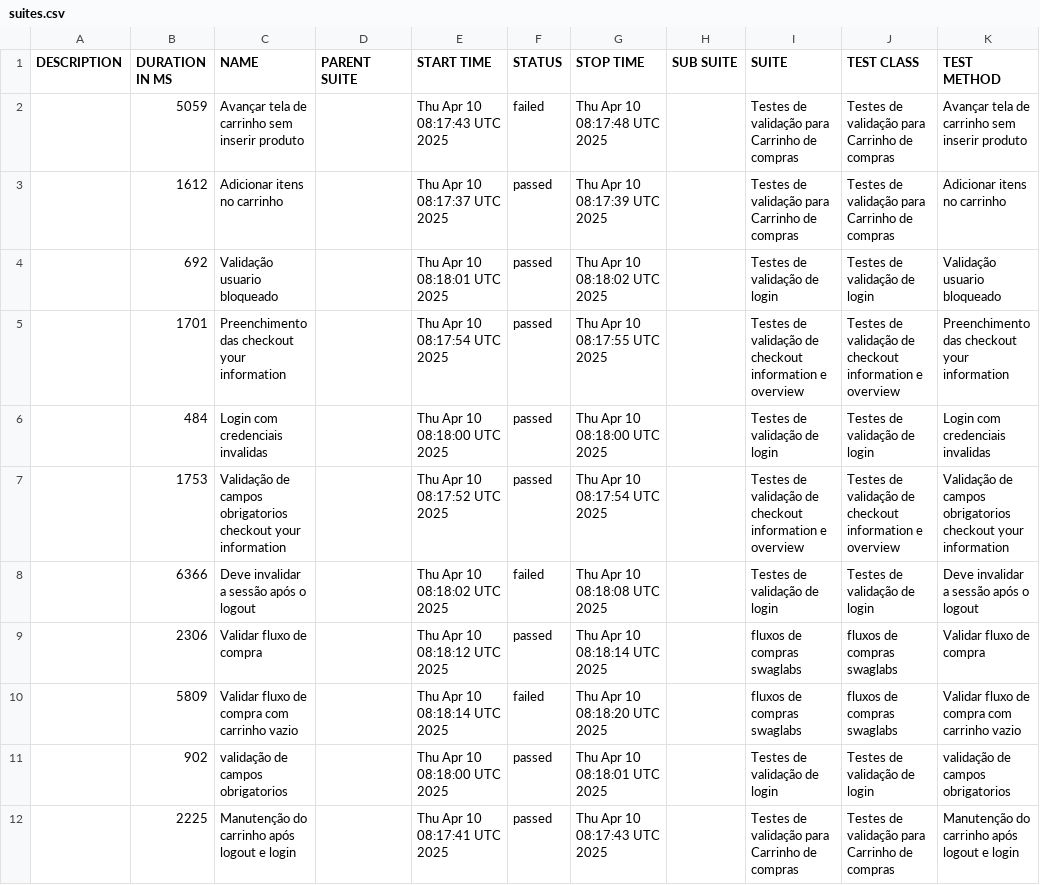
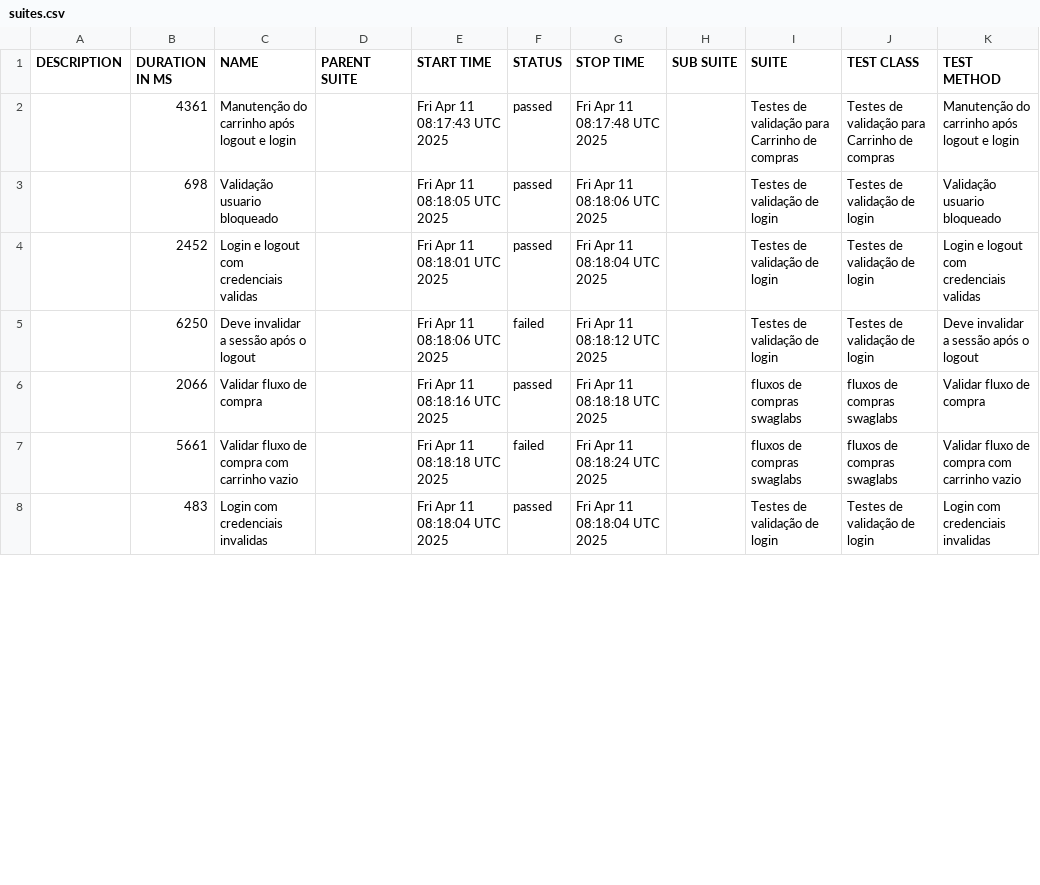
Before and after one commit to DiegoBBarbosa09/Automacao_swaglabs_cypress, a CSV file: data/suites.csv, drawn as a sheet; only a part is shown; the diff covers the shown part only.

```diff
--- a/data/suites.csv
+++ b/data/suites.csv
@@ -1,12 +1,8 @@
 "DESCRIPTION","DURATION IN MS","NAME","PARENT SUITE","START TIME","STATUS","STOP TIME","SUB SUITE","SUITE","TEST CLASS","TEST METHOD"
-"","5059","Avançar tela de carrinho sem inserir produto","","Thu Apr 10 08:17:43 UTC 2025","failed","Thu Apr 10 08:17:48 UTC 2025","","Testes de validação para Carrinho de compras","Testes de validação para Carrinho de compras","Avançar tela de carrinho sem inserir produto"
-"","1612","Adicionar itens no carrinho","","Thu Apr 10 08:17:37 UTC 2025","passed","Thu Apr 10 08:17:39 UTC 2025","","Testes de validação para Carrinho de compras","Testes de validação para Carrinho de compras","Adicionar itens no carrinho"
-"","692","Validação usuario bloqueado","","Thu Apr 10 08:18:01 UTC 2025","passed","Thu Apr 10 08:18:02 UTC 2025","","Testes de validação de login","Testes de validação de login","Validação usuario bloqueado"
-"","1701","Preenchimento das checkout your information","","Thu Apr 10 08:17:54 UTC 2025","passed","Thu Apr 10 08:17:55 UTC 2025","","Testes de validação de checkout information e overview","Testes de validação de checkout information e overview","Preenchimento das checkout your information"
-"","484","Login com credenciais invalidas","","Thu Apr 10 08:18:00 UTC 2025","passed","Thu Apr 10 08:18:00 UTC 2025","","Testes de validação de login","Testes de validação de login","Login com credenciais invalidas"
-"","1753","Validação de campos obrigatorios checkout your information","","Thu Apr 10 08:17:52 UTC 2025","passed","Thu Apr 10 08:17:54 UTC 2025","","Testes de validação de checkout information e overview","Testes de validação de checkout information e overview","Validação de campos obrigatorios checkout your information"
-"","6366","Deve invalidar a sessão após o logout","","Thu Apr 10 08:18:02 UTC 2025","failed","Thu Apr 10 08:18:08 UTC 2025","","Testes de validação de login","Testes de validação de login","Deve invalidar a sessão após o logout"
-"","2306","Validar fluxo de compra","","Thu Apr 10 08:18:12 UTC 2025","passed","Thu Apr 10 08:18:14 UTC 2025","","fluxos de compras swaglabs","fluxos de compras swaglabs","Validar fluxo de compra"
-"","5809","Validar fluxo de compra com carrinho vazio","","Thu Apr 10 08:18:14 UTC 2025","failed","Thu Apr 10 08:18:20 UTC 2025","","fluxos de compras swaglabs","fluxos de compras swaglabs","Validar fluxo de compra com carrinho vazio"
-"","902","validação de campos obrigatorios","","Thu Apr 10 08:18:00 UTC 2025","passed","Thu Apr 10 08:18:01 UTC 2025","","Testes de validação de login","Testes de validação de login","validação de campos obrigatorios"
-"","2225","Manutenção do carrinho após logout e login","","Thu Apr 10 08:17:41 UTC 2025","passed","Thu Apr 10 08:17:43 UTC 2025","","Testes de validação para Carrinho de compras","Testes de validação para Carrinho de compras","Manutenção do carrinho após logout e login"
+"","4361","Manutenção do carrinho após logout e login","","Fri Apr 11 08:17:43 UTC 2025","passed","Fri Apr 11 08:17:48 UTC 2025","","Testes de validação para Carrinho de compras","Testes de validação para Carrinho de compras","Manutenção do carrinho após logout e login"
+"","698","Validação usuario bloqueado","","Fri Apr 11 08:18:05 UTC 2025","passed","Fri Apr 11 08:18:06 UTC 2025","","Testes de validação de login","Testes de validação de login","Validação usuario bloqueado"
+"","2452","Login e logout com credenciais validas","","Fri Apr 11 08:18:01 UTC 2025","passed","Fri Apr 11 08:18:04 UTC 2025","","Testes de validação de login","Testes de validação de login","Login e logout com credenciais validas"
+"","6250","Deve invalidar a sessão após o logout","","Fri Apr 11 08:18:06 UTC 2025","failed","Fri Apr 11 08:18:12 UTC 2025","","Testes de validação de login","Testes de validação de login","Deve invalidar a sessão após o logout"
+"","2066","Validar fluxo de compra","","Fri Apr 11 08:18:16 UTC 2025","passed","Fri Apr 11 08:18:18 UTC 2025","","fluxos de compras swaglabs","fluxos de compras swaglabs","Validar fluxo de compra"
+"","5661","Validar fluxo de compra com carrinho vazio","","Fri Apr 11 08:18:18 UTC 2025","failed","Fri Apr 11 08:18:24 UTC 2025","","fluxos de compras swaglabs","fluxos de compras swaglabs","Validar fluxo de compra com carrinho vazio"
+"","483","Login com credenciais invalidas","","Fri Apr 11 08:18:04 UTC 2025","passed","Fri Apr 11 08:18:04 UTC 2025","","Testes de validação de login","Testes de validação de login","Login com credenciais invalidas"
```
Also changed, not shown: 5 added rows, 1 removed row and 6 edited cells elsewhere in this file, 43 other files.
